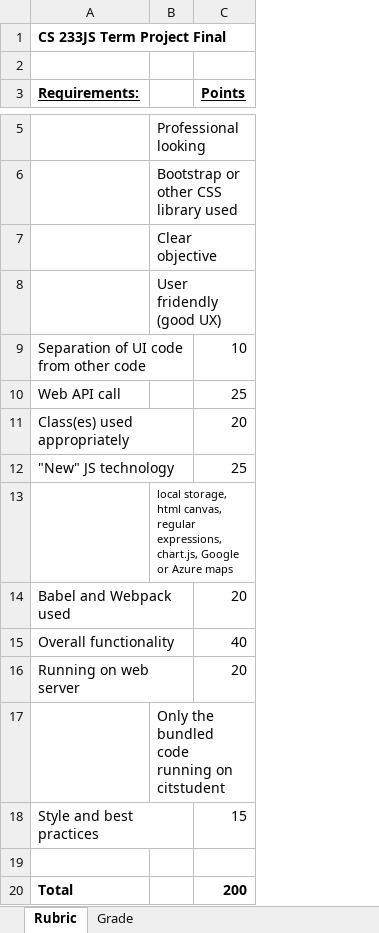
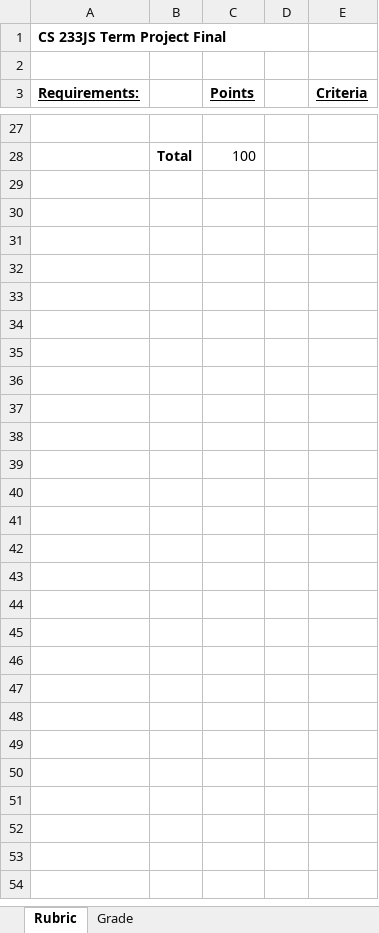
Before and after one commit to LCC-CIT/CS233JS-CourseMaterials, an Excel workbook: Labs/TermProject/CS233JS_TermProjectFinal_Rubric.xlsm, sheet Rubric, drawn as a sheet; only a part is shown, gaps mark what is left out; values as stored, in another font and other column widths than the file's, no borders; removed rows and columns are numbered as before the commit, all else as after; the diff covers the shown part only; the diff names each change by its address in the sheet, - before the commit and + after, or states it on an @@ line.

Commit message:
Update CS233JS_TermProjectFinal_Rubric.xlsm

```diff
--- a/Labs/TermProject/CS233JS_TermProjectFinal_Rubric.xlsm (sheet Rubric)
+++ b/Labs/TermProject/CS233JS_TermProjectFinal_Rubric.xlsm (sheet Rubric)
-column B, rows 5-6: Professional looking | Bootstrap or other CSS library used
+column B, row 28: Total
+column D, empty
+column E (Criteria), empty
-C28 (Points): (empty)
+C28 (Points): 100
-row 7:  | Clear objective
-row 8:  | User fridendly (good UX)
-row 9: Separation of UI code from other code |  | 10
-row 10: Web API call |  | 25
-row 11: Class(es) used appropriately |  | 20
-row 12: "New" JS technology |  | 25
-row 13:  | local storage, html canvas, regular expressions, chart.js, Google or Azure maps
-row 14: Babel and Webpack used |  | 20
-row 15: Overall functionality |  | 40
-row 16: Running on web server |  | 20
-row 17:  | Only the bundled code running on citstudent
-row 18: Style and best practices |  | 15
-row 19: (empty)
-row 20: Total |  | 200
```
Also changed, not shown: 23 added rows and 1 removed row elsewhere in this sheet, sheet Grade, charts or pictures.
